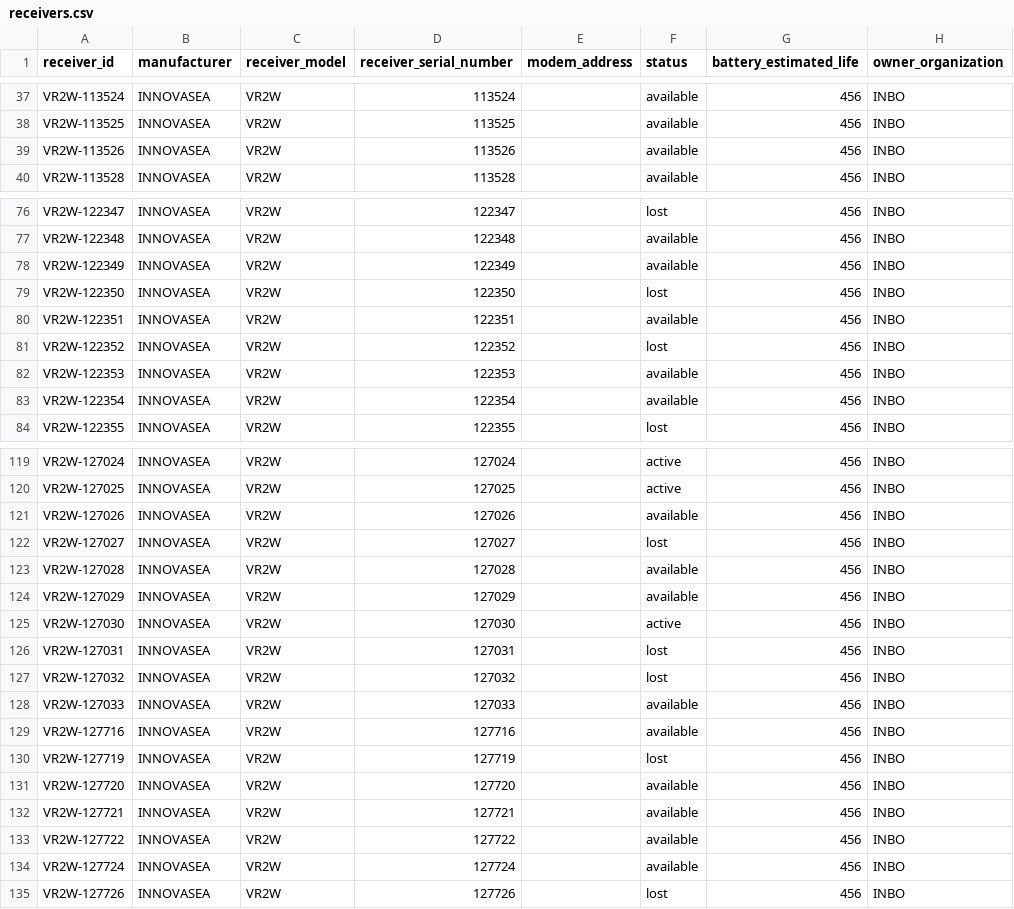
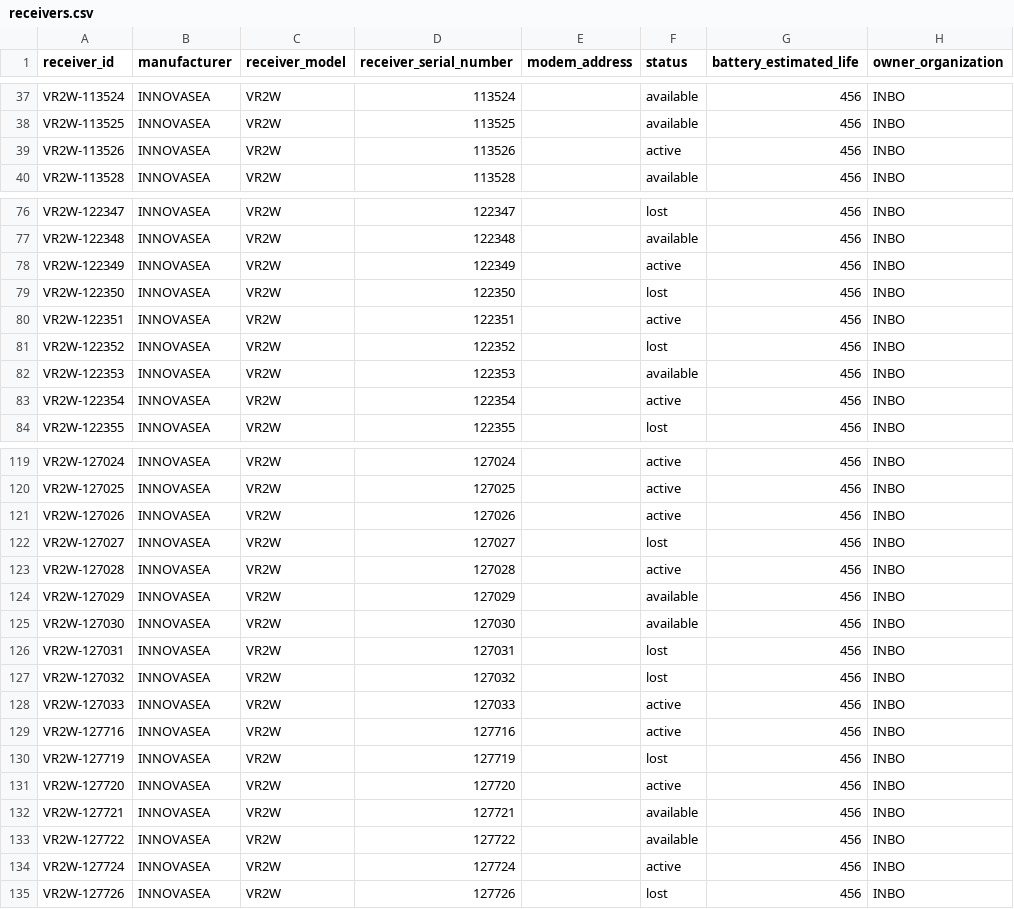
Before and after one commit to inbo/etn, a CSV file: inst/extdata/2014_demer/receivers.csv, drawn as a sheet; only a part is shown, gaps mark what is left out; the diff covers the shown part only; the diff names each change by its address in the sheet, - before the commit and + after, or states it on an @@ line.

Commit message:
Run steps to create example_dataset
This updates datapackage.json with new properties

Includes some changes to `receivers.csv`

```diff
--- a/inst/extdata/2014_demer/receivers.csv
+++ b/inst/extdata/2014_demer/receivers.csv
-F39 (status): available
+F39 (status): active
-F78 (status): available
+F78 (status): active
-F80 (status): available
+F80 (status): active
-F83 (status): available
+F83 (status): active
-F121 (status): available
+F121 (status): active
-F123 (status): available
+F123 (status): active
-F125 (status): active
+F125 (status): available
-F128:F129 (status): available
+F128:F129 (status): active
-F131 (status): available
+F131 (status): active
-F134 (status): available
+F134 (status): active
```
Also changed, not shown: 14 edited cells elsewhere in this file, 1 other file.
